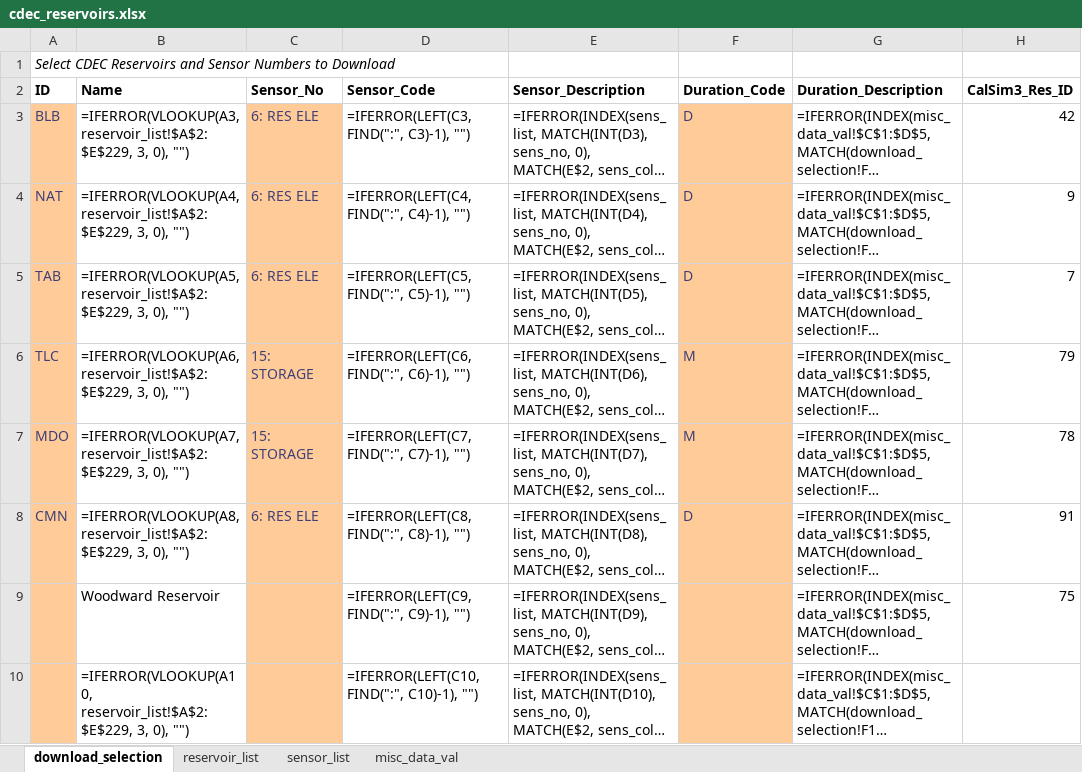
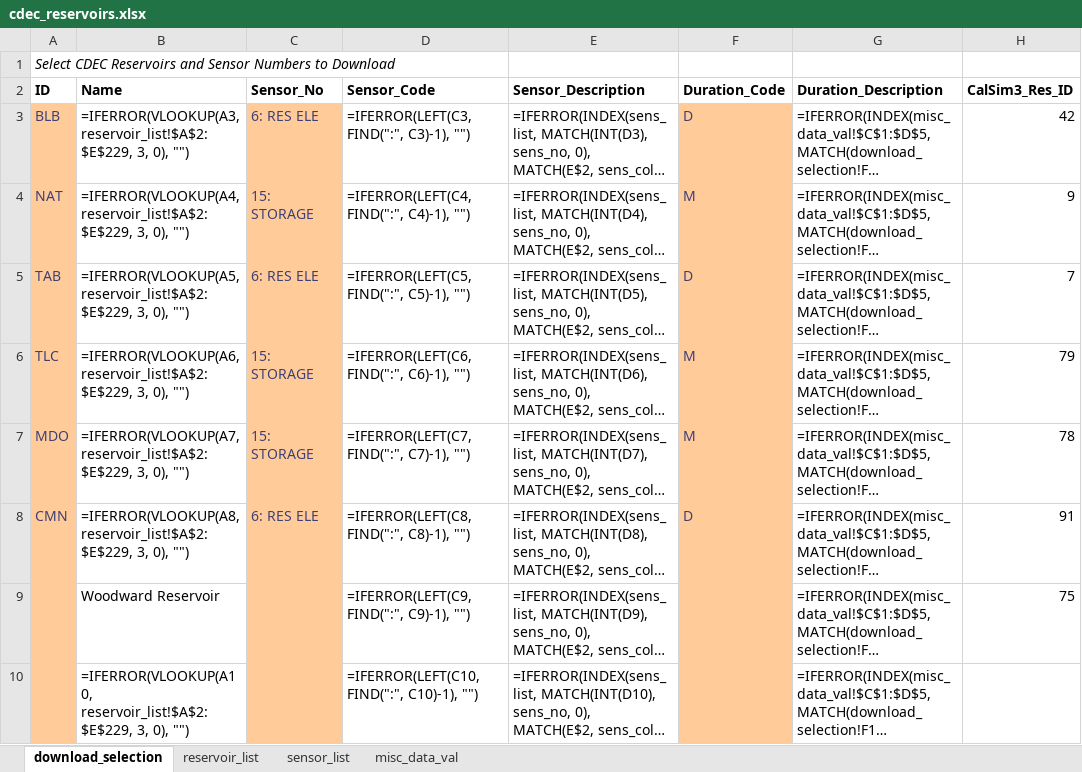
Before and after one commit to SGMOModeling/C2VSimFGv2.0_surface_water, an Excel workbook: Constrained_Head_BC/Code/cdec_reservoirs.xlsx, sheet download_selection, drawn as a sheet; only a part is shown; long unchanged cells end in …; values as stored, in another font and other column widths than the file's, no borders; formulas without a stored value are shown as written; the diff names each change by its address in the sheet, - before the commit and + after, or states it on an @@ line.

```diff
--- a/Constrained_Head_BC/Code/cdec_reservoirs.xlsx (sheet download_selection)
+++ b/Constrained_Head_BC/Code/cdec_reservoirs.xlsx (sheet download_selection)
-C4 (Sensor_No): 6: RES ELE
+C4 (Sensor_No): 15: STORAGE
-F4 (Duration_Code): D
+F4 (Duration_Code): M
```
Also changed, not shown: 47 other files.
